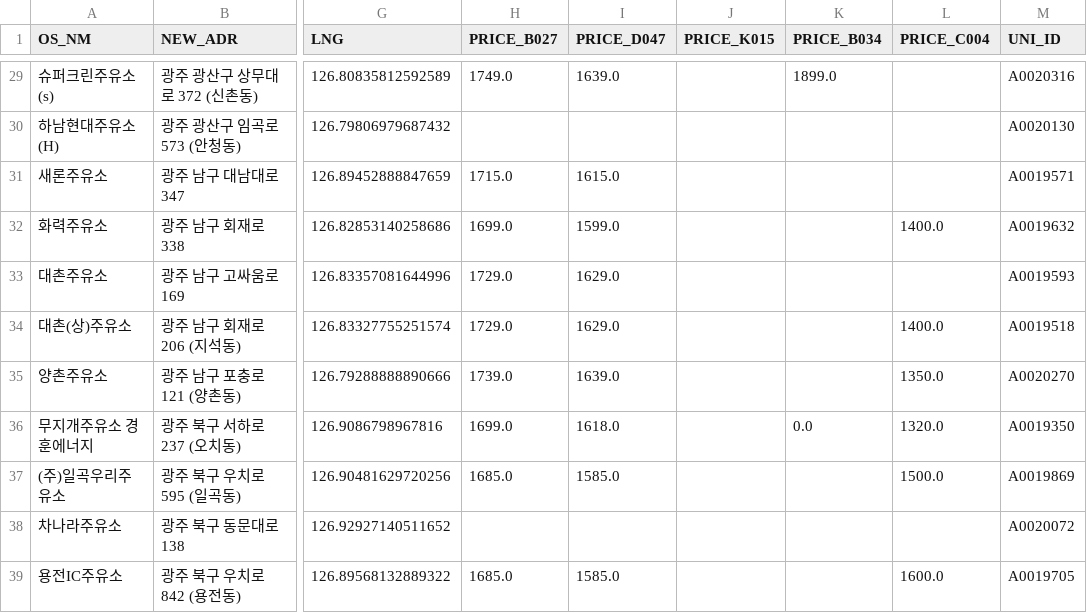
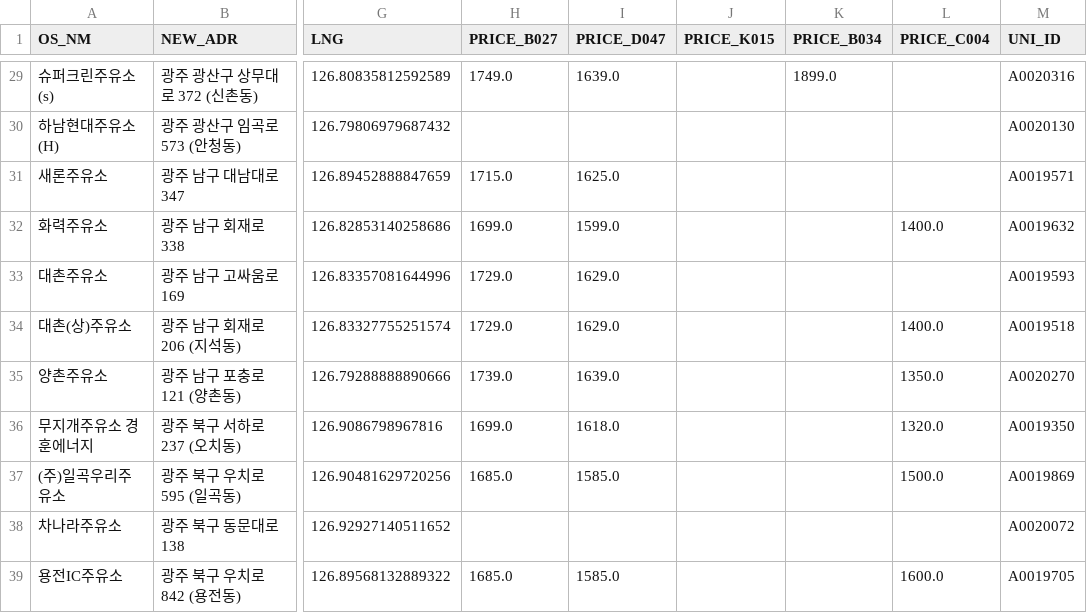
Before and after one commit to kurette683/gjssoil, a CSV file: gjssoil_path.csv, drawn as a sheet; only a part is shown, gaps mark what is left out; the diff covers the shown part only; the diff names each change by its address in the sheet, - before the commit and + after, or states it on an @@ line.

```diff
--- a/gjssoil_path.csv
+++ b/gjssoil_path.csv
-I31 (PRICE_D047): 1615.0
+I31 (PRICE_D047): 1625.0
-K36 (PRICE_B034): 0.0
+K36 (PRICE_B034): (empty)
```
Also changed, not shown: 25 edited cells elsewhere in this file, 1 other file.
